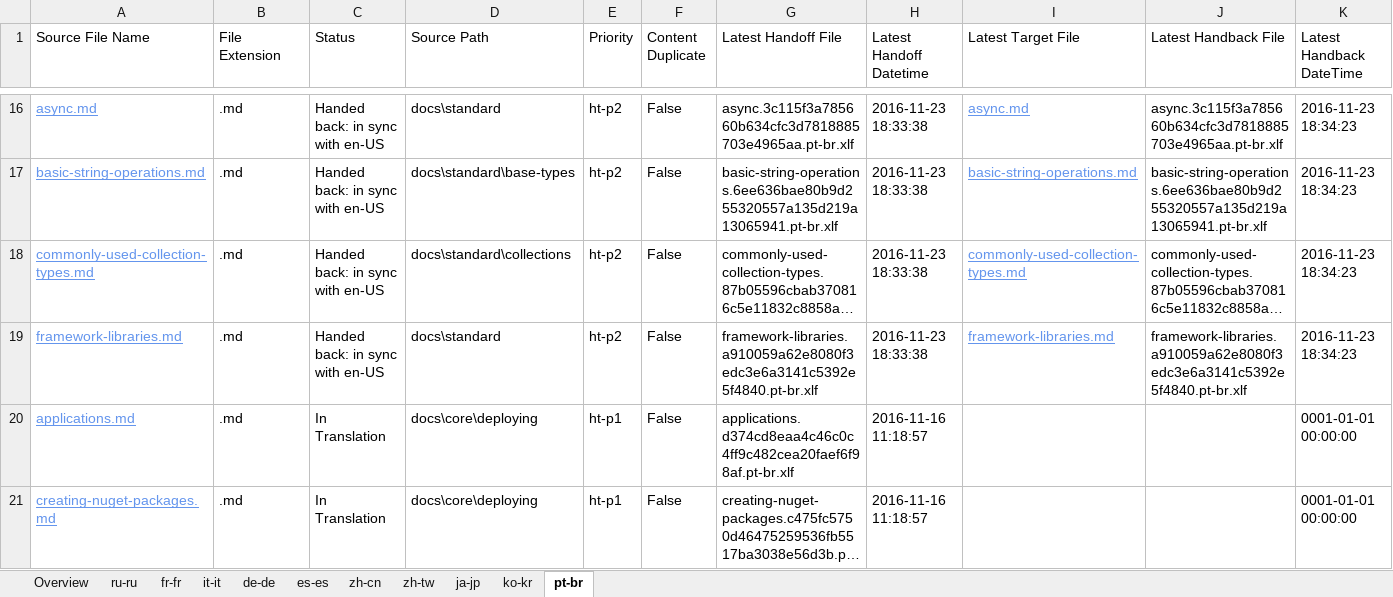
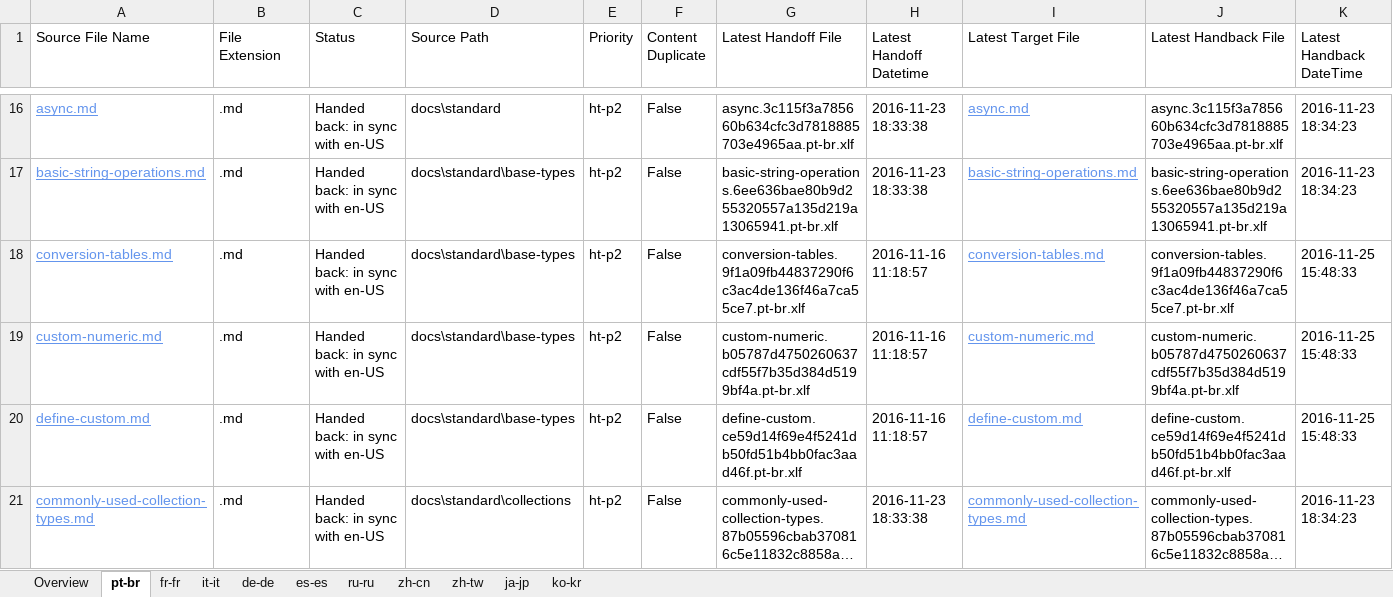
Before and after one commit to openpublishoperation/docs.handback, an Excel workbook: ol-handback/dotnet/docs/master/localization-status.xlsx, sheet pt-br, drawn as a sheet; only a part is shown, gaps mark what is left out; the shorter side is filled out with more unchanged rows; long unchanged cells end in …; values as stored, in another font and other column widths than the file's, no borders; table styles not drawn; rows hold the shown columns only; the diff covers the shown part only; the diff names each change by its address in the sheet, - before the commit and + after, or states it on an @@ line.

```diff
--- a/ol-handback/dotnet/docs/master/localization-status.xlsx (sheet pt-br)
+++ b/ol-handback/dotnet/docs/master/localization-status.xlsx (sheet pt-br)
@@ sheet tab order changed: Overview | pt-br | fr-fr | it-it | de-de | es-es | ru-ru | zh-cn | zh-tw | ja-jp | ko-kr @@
+row 18: conversion-tables.md | .md | Handed back: in sync with en-US | docs\standard\base-types | ht-p2 | False | conversion-tables.9f1a09fb44837290f6c3ac4de136f46a7ca55ce7.pt-br.xlf | 2016-11-16 11:18:57 | conversion-tables.md | conversion-tables.9f1a09fb44837290f6c3ac4de136f46a7ca55ce7.pt-br.xlf | 2016-11-25 15:48:33
+row 19: custom-numeric.md | .md | Handed back: in sync with en-US | docs\standard\base-types | ht-p2 | False | custom-numeric.b05787d4750260637cdf55f7b35d384d5199bf4a.pt-br.xlf | 2016-11-16 11:18:57 | custom-numeric.md | custom-numeric.b05787d4750260637cdf55f7b35d384d5199bf4a.pt-br.xlf | 2016-11-25 15:48:33
+row 20: define-custom.md | .md | Handed back: in sync with en-US | docs\standard\base-types | ht-p2 | False | define-custom.ce59d14f69e4f5241db50fd51b4bb0fac3aad46f.pt-br.xlf | 2016-11-16 11:18:57 | define-custom.md | define-custom.ce59d14f69e4f5241db50fd51b4bb0fac3aad46f.pt-br.xlf | 2016-11-25 15:48:33
```
Also changed, not shown: 3 added rows and 5 removed rows elsewhere in this sheet, sheet Overview, sheet ru-ru, ol-handback/dotnet/docs/master/handback-status.xlsx.
